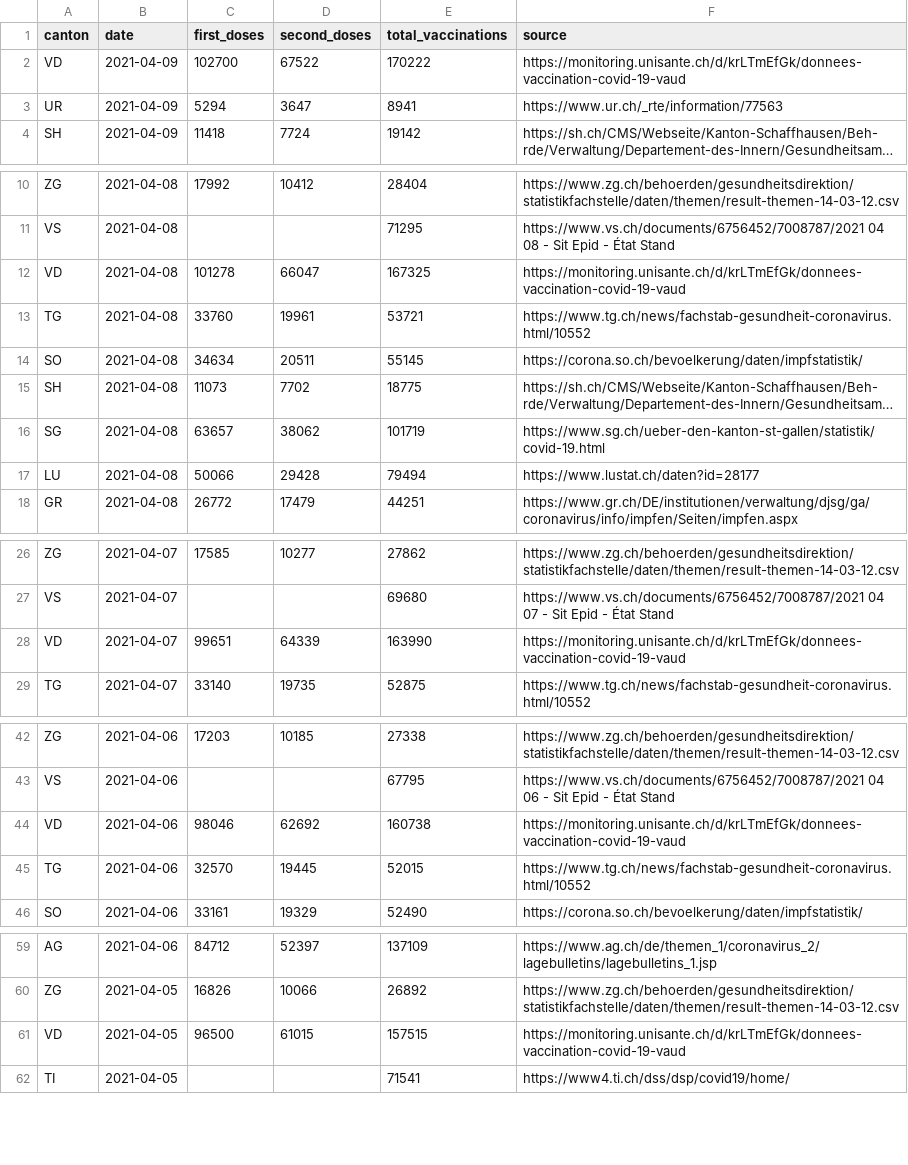
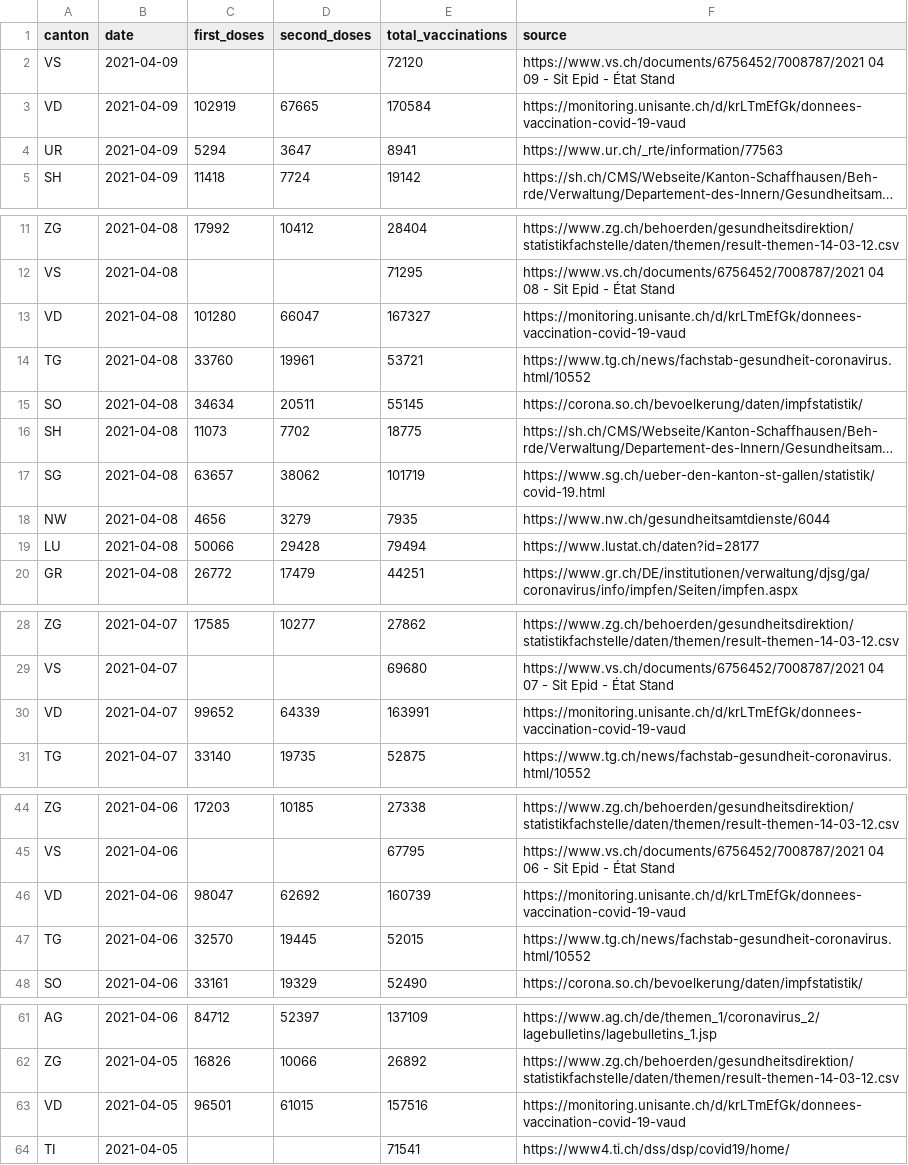
Before and after one commit to n0rdlicht/ch-vaccinations, a CSV file: data/vaccinations_latest.csv, drawn as a sheet; only a part is shown, gaps mark what is left out; long unchanged cells end in …; addresses are those after the commit; the diff covers the shown part only; the diff names each change by its address in the sheet, - before the commit and + after, or states it on an @@ line.

```diff
--- a/data/vaccinations_latest.csv
+++ b/data/vaccinations_latest.csv
+row 2: VS | 2021-04-09 |  |  | 72120 | https://www.vs.ch/documents/6756452/7008787/2021 04 09 - Sit Epid - État Stand
-C3 (first_doses): 102700
+C3 (first_doses): 102919
-D3 (second_doses): 67522
+D3 (second_doses): 67665
-E3 (total_vaccinations): 170222
+E3 (total_vaccinations): 170584
-C13 (first_doses): 101278
+C13 (first_doses): 101280
-E13 (total_vaccinations): 167325
+E13 (total_vaccinations): 167327
+row 18: NW | 2021-04-08 | 4656 | 3279 | 7935 | https://www.nw.ch/gesundheitsamtdienste/6044
-C30 (first_doses): 99651
+C30 (first_doses): 99652
-E30 (total_vaccinations): 163990
+E30 (total_vaccinations): 163991
-C46 (first_doses): 98046
+C46 (first_doses): 98047
-E46 (total_vaccinations): 160738
+E46 (total_vaccinations): 160739
-C63 (first_doses): 96500
+C63 (first_doses): 96501
-E63 (total_vaccinations): 157515
+E63 (total_vaccinations): 157516
```
Also changed, not shown: 128 edited cells elsewhere in this file, data/vaccination_data_total.csv, 1 other file.
